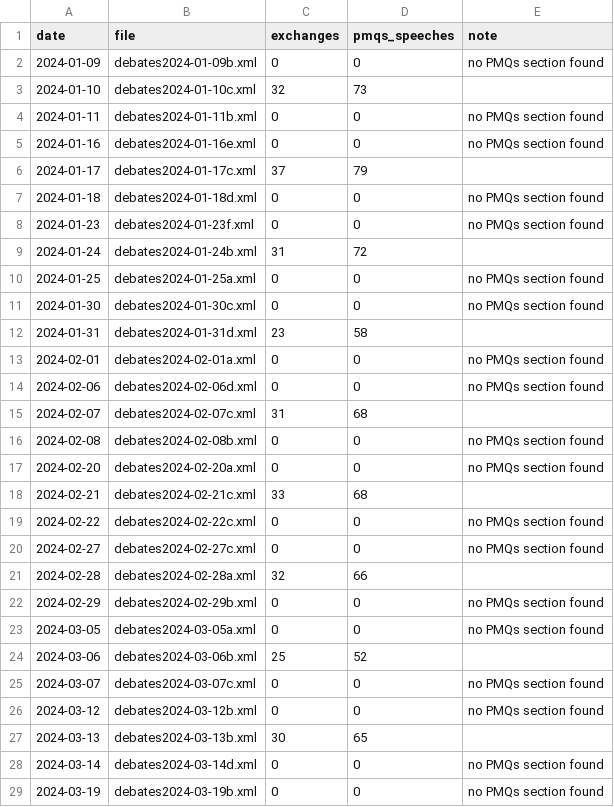
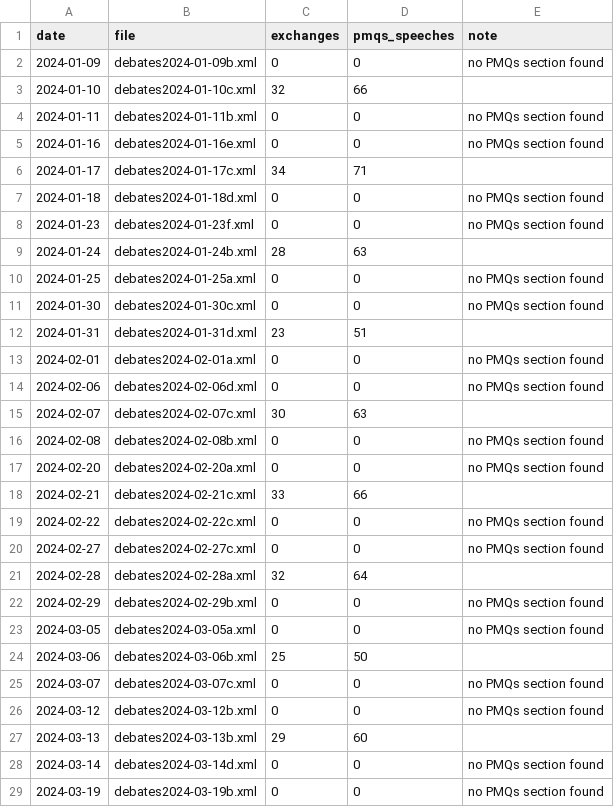
Before and after one commit to nickanstead/PMQs, a CSV file: data/diagnostics/2024.csv, drawn as a sheet; only a part is shown; the diff covers the shown part only.

```diff
--- a/data/diagnostics/2024.csv
+++ b/data/diagnostics/2024.csv
@@ -2,27 +2,27 @@ date,file,exchanges,pmqs_speeches,note
 2024-01-09,debates2024-01-09b.xml,0,0,no PMQs section found
-2024-01-10,debates2024-01-10c.xml,32,73,
+2024-01-10,debates2024-01-10c.xml,32,66,
 2024-01-11,debates2024-01-11b.xml,0,0,no PMQs section found
 2024-01-16,debates2024-01-16e.xml,0,0,no PMQs section found
-2024-01-17,debates2024-01-17c.xml,37,79,
+2024-01-17,debates2024-01-17c.xml,34,71,
 2024-01-18,debates2024-01-18d.xml,0,0,no PMQs section found
 2024-01-23,debates2024-01-23f.xml,0,0,no PMQs section found
-2024-01-24,debates2024-01-24b.xml,31,72,
+2024-01-24,debates2024-01-24b.xml,28,63,
 2024-01-25,debates2024-01-25a.xml,0,0,no PMQs section found
 2024-01-30,debates2024-01-30c.xml,0,0,no PMQs section found
-2024-01-31,debates2024-01-31d.xml,23,58,
+2024-01-31,debates2024-01-31d.xml,23,51,
 2024-02-01,debates2024-02-01a.xml,0,0,no PMQs section found
 2024-02-06,debates2024-02-06d.xml,0,0,no PMQs section found
-2024-02-07,debates2024-02-07c.xml,31,68,
+2024-02-07,debates2024-02-07c.xml,30,63,
 2024-02-08,debates2024-02-08b.xml,0,0,no PMQs section found
 2024-02-20,debates2024-02-20a.xml,0,0,no PMQs section found
-2024-02-21,debates2024-02-21c.xml,33,68,
+2024-02-21,debates2024-02-21c.xml,33,66,
 2024-02-22,debates2024-02-22c.xml,0,0,no PMQs section found
 2024-02-27,debates2024-02-27c.xml,0,0,no PMQs section found
-2024-02-28,debates2024-02-28a.xml,32,66,
+2024-02-28,debates2024-02-28a.xml,32,64,
 2024-02-29,debates2024-02-29b.xml,0,0,no PMQs section found
 2024-03-05,debates2024-03-05a.xml,0,0,no PMQs section found
-2024-03-06,debates2024-03-06b.xml,25,52,
+2024-03-06,debates2024-03-06b.xml,25,50,
 2024-03-07,debates2024-03-07c.xml,0,0,no PMQs section found
 2024-03-12,debates2024-03-12b.xml,0,0,no PMQs section found
-2024-03-13,debates2024-03-13b.xml,30,65,
+2024-03-13,debates2024-03-13b.xml,29,60,
 2024-03-14,debates2024-03-14d.xml,0,0,no PMQs section found
```
Also changed, not shown: 26 edited cells elsewhere in this file, data/diagnostics/2025.csv, data/diagnostics/2026.csv, 3 other files.
